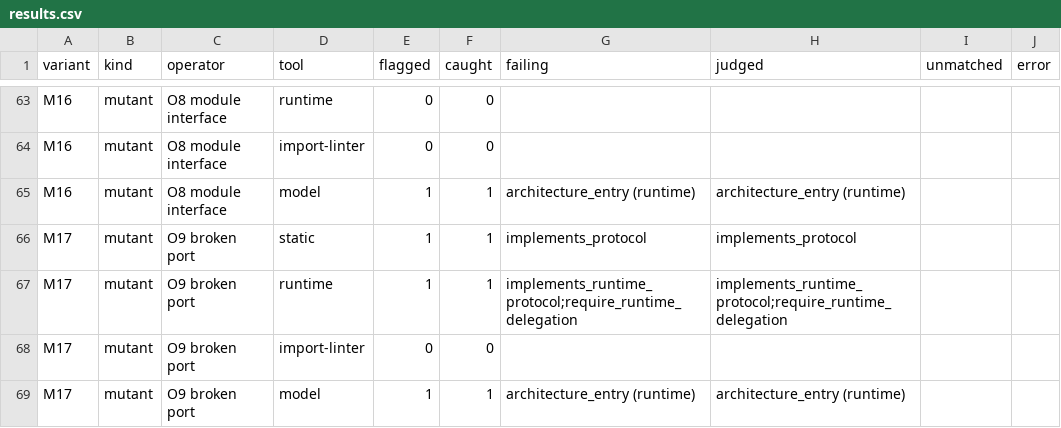
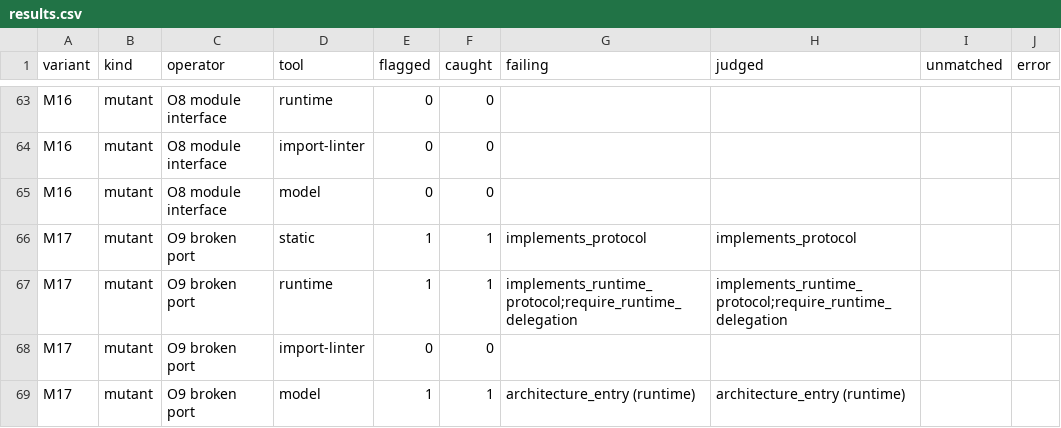
Before and after one commit to capj05/PythonArchTesting, a CSV file: example/architectural_mutants_3/results.csv, drawn as a sheet; only a part is shown, gaps mark what is left out.

Commit message:
let the architecture model follow the reference's imports through packages
At run time a call along an import the reference has converges even when
the reference's cases never make it. Statically, a subpackage's __init__
importing its own submodules is allowed (the root package's still diverges),
an import through a package counts for the module the package re-exports the
name from, and importing a subpackage whole stands for its modules. The third
program's model ignores json. Its generated solutions flagged by the model
drop from 16 to 11 of 18.

```diff
--- a/example/architectural_mutants_3/results.csv
+++ b/example/architectural_mutants_3/results.csv
@@ -64,3 +64,3 @@ M16,mutant,O8 module interface,runtime,0,0,,,,
 M16,mutant,O8 module interface,import-linter,0,0,,,,
-M16,mutant,O8 module interface,model,1,1,architecture_entry (runtime),architecture_entry (runtime),,
+M16,mutant,O8 module interface,model,0,0,,,,
 M17,mutant,O9 broken port,static,1,1,implements_protocol,implements_protocol,,
```
Also changed, not shown: 9 other files.
